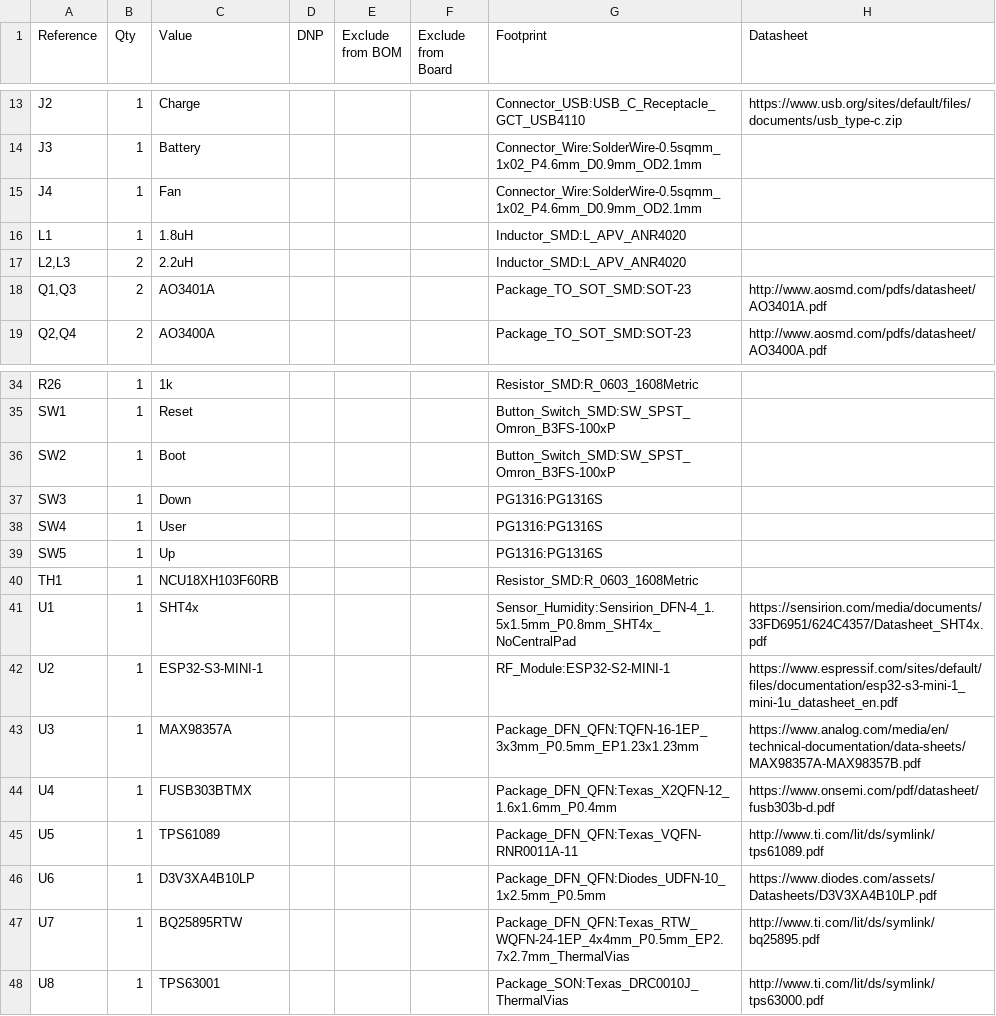
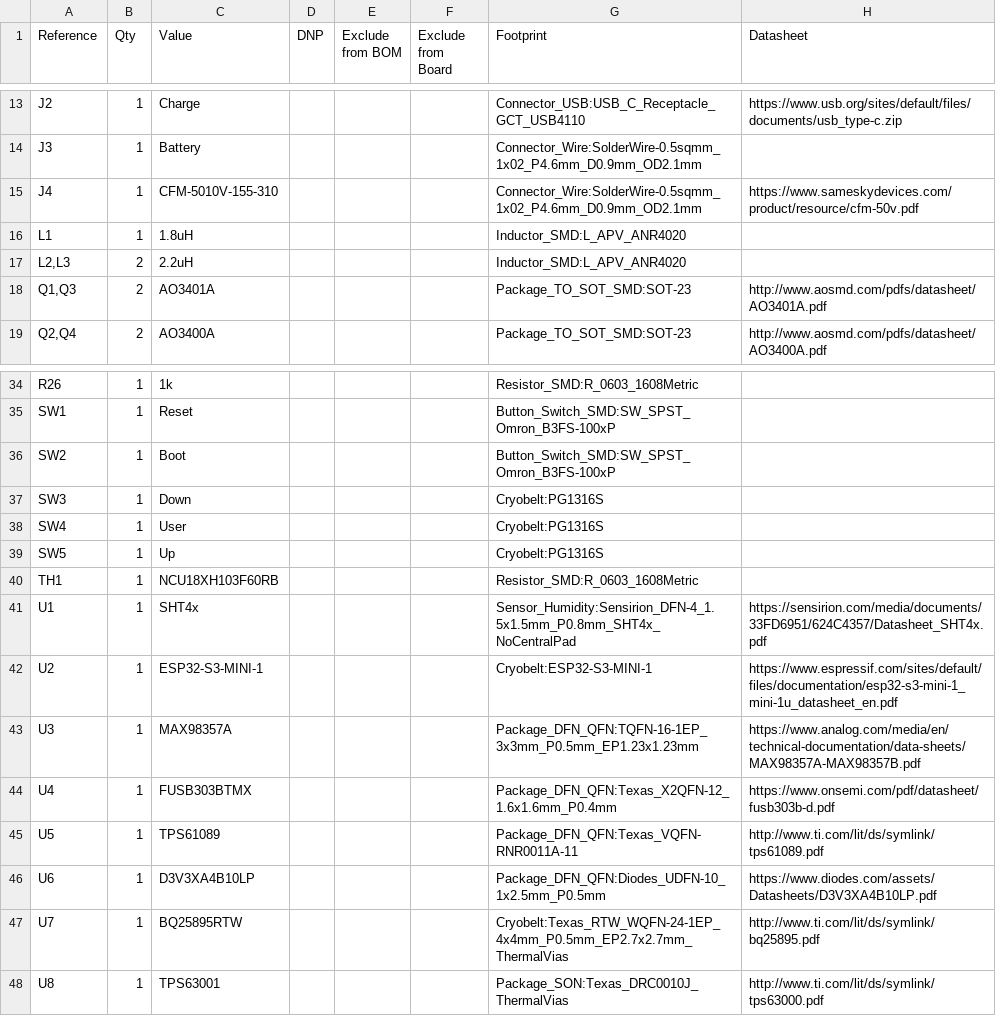
Before and after one commit to michael201110/cryobelt, a CSV file: cryobelt.csv, drawn as a sheet; only a part is shown, gaps mark what is left out.

Commit message:
Finalize routed Cryobelt PCB for fabrication

```diff
--- a/cryobelt.csv
+++ b/cryobelt.csv
@@ -14,3 +14,3 @@
 "J3","1","Battery","","","","Connector_Wire:SolderWire-0.5sqmm_1x02_P4.6mm_D0.9mm_OD2.1mm",""
-"J4","1","Fan","","","","Connector_Wire:SolderWire-0.5sqmm_1x02_P4.6mm_D0.9mm_OD2.1mm",""
+"J4","1","CFM-5010V-155-310","","","","Connector_Wire:SolderWire-0.5sqmm_1x02_P4.6mm_D0.9mm_OD2.1mm","https://www.sameskydevices.com/product/resource/cfm-50v.pdf"
 "L1","1","1.8uH","","","","Inductor_SMD:L_APV_ANR4020",""
@@ -36,8 +36,8 @@
 "SW2","1","Boot","","","","Button_Switch_SMD:SW_SPST_Omron_B3FS-100xP",""
-"SW3","1","Down","","","","PG1316:PG1316S",""
-"SW4","1","User","","","","PG1316:PG1316S",""
-"SW5","1","Up","","","","PG1316:PG1316S",""
+"SW3","1","Down","","","","Cryobelt:PG1316S",""
+"SW4","1","User","","","","Cryobelt:PG1316S",""
+"SW5","1","Up","","","","Cryobelt:PG1316S",""
 "TH1","1","NCU18XH103F60RB","","","","Resistor_SMD:R_0603_1608Metric",""
 "U1","1","SHT4x","","","","Sensor_Humidity:Sensirion_DFN-4_1.5x1.5mm_P0.8mm_SHT4x_NoCentralPad","https://sensirion.com/media/documents/33FD6951/624C4357/Datasheet_SHT4x.pdf"
-"U2","1","ESP32-S3-MINI-1","","","","RF_Module:ESP32-S2-MINI-1","https://www.espressif.com/sites/default/files/documentation/esp32-s3-mini-1_mini-1u_datasheet_en.pdf"
+"U2","1","ESP32-S3-MINI-1","","","","Cryobelt:ESP32-S3-MINI-1","https://www.espressif.com/sites/default/files/documentation/esp32-s3-mini-1_mini-1u_datasheet_en.pdf"
 "U3","1","MAX98357A","","","","Package_DFN_QFN:TQFN-16-1EP_3x3mm_P0.5mm_EP1.23x1.23mm","https://www.analog.com/media/en/technical-documentation/data-sheets/MAX98357A-MAX98357B.pdf"
@@ -46,3 +46,3 @@
 "U6","1","D3V3XA4B10LP","","","","Package_DFN_QFN:Diodes_UDFN-10_1x2.5mm_P0.5mm","https://www.diodes.com/assets/Datasheets/D3V3XA4B10LP.pdf"
-"U7","1","BQ25895RTW","","","","Package_DFN_QFN:Texas_RTW_WQFN-24-1EP_4x4mm_P0.5mm_EP2.7x2.7mm_ThermalVias","http://www.ti.com/lit/ds/symlink/bq25895.pdf"
+"U7","1","BQ25895RTW","","","","Cryobelt:Texas_RTW_WQFN-24-1EP_4x4mm_P0.5mm_EP2.7x2.7mm_ThermalVias","http://www.ti.com/lit/ds/symlink/bq25895.pdf"
 "U8","1","TPS63001","","","","Package_SON:Texas_DRC0010J_ThermalVias","http://www.ti.com/lit/ds/symlink/tps63000.pdf"
```
Also changed, not shown: production/bom.csv, production/positions.csv, 27 other files.
